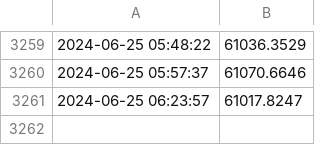
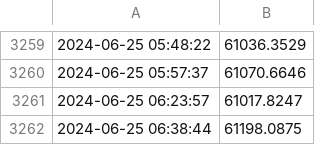
Before and after one commit to Positive0611/Github_bitcoin, a CSV file: bitcoin_prices.csv, drawn as a sheet; only a part is shown, gaps mark what is left out; the diff names each change by its address in the sheet, - before the commit and + after, or states it on an @@ line.

Commit message:
Update bitcoin_prices.csv with new prices

```diff
--- a/bitcoin_prices.csv
+++ b/bitcoin_prices.csv
+row 3262: 2024-06-25 06:38:44 | 61198.0875
```
